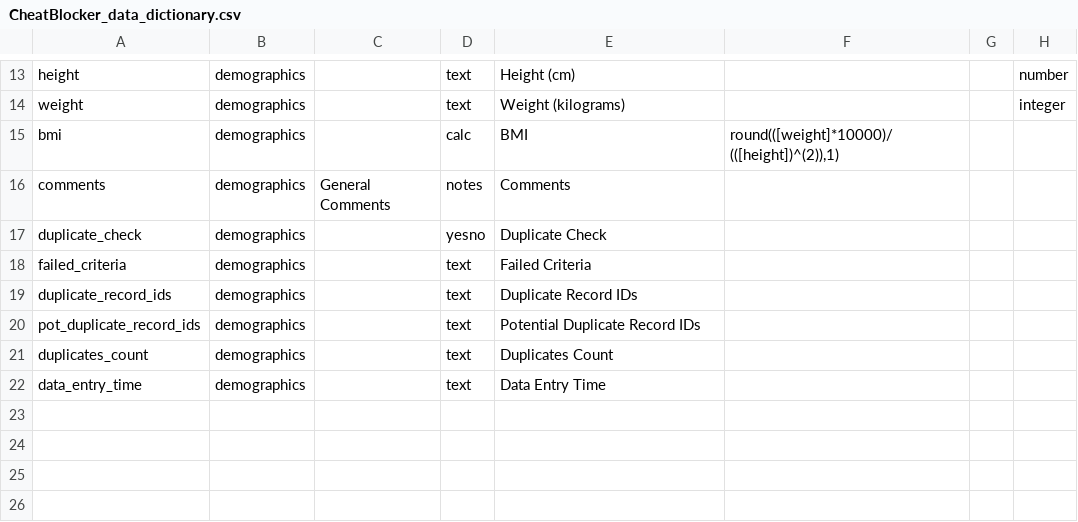
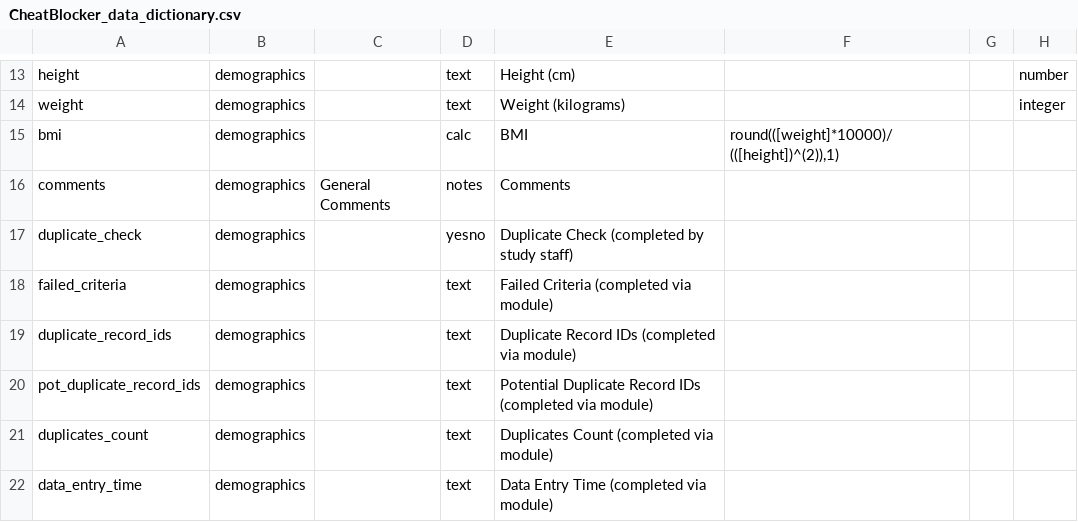
Before and after one commit to MUSC-BMIC/redcap_cheat_blocker, a CSV file: CheatBlocker_data_dictionary.csv, drawn as a sheet; only a part is shown, gaps mark what is left out; the diff names each change by its address in the sheet, - before the commit and + after, or states it on an @@ line.

Commit message:
Cheat Blocker Module - Renaming Variables

```diff
--- a/CheatBlocker_data_dictionary.csv
+++ b/CheatBlocker_data_dictionary.csv
-E17: Duplicate Check
+E17: Duplicate Check (completed by study staff)
-E18: Failed Criteria
+E18: Failed Criteria (completed via module)
-E19: Duplicate Record IDs
+E19: Duplicate Record IDs (completed via module)
-E20: Potential Duplicate Record IDs
+E20: Potential Duplicate Record IDs (completed via module)
-E21: Duplicates Count
+E21: Duplicates Count (completed via module)
-E22: Data Entry Time
+E22: Data Entry Time (completed via module)
```
